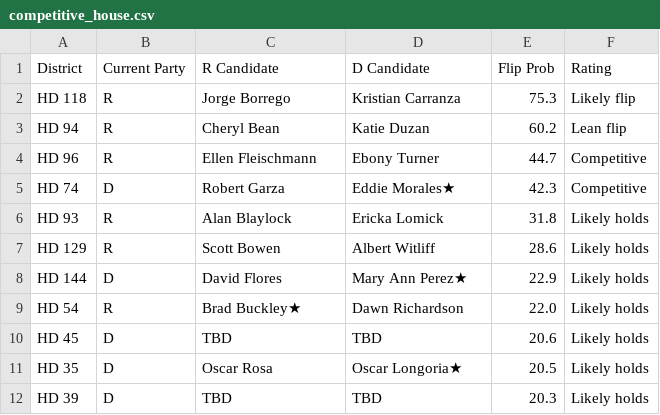
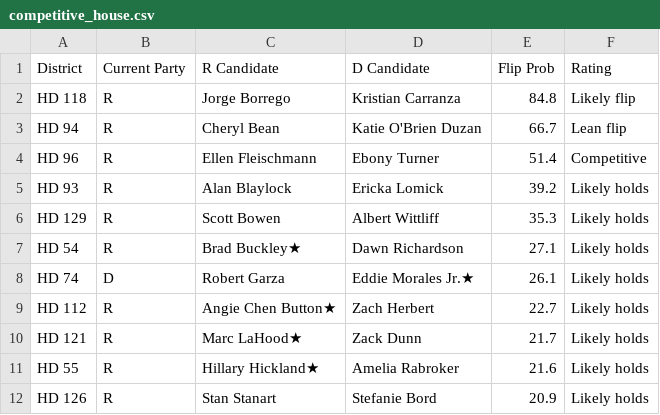
Before and after one commit to bgriffin0312/tx-leg-model, a CSV file: output/competitive_house.csv, drawn as a sheet.

```diff
--- a/output/competitive_house.csv
+++ b/output/competitive_house.csv
@@ -1,12 +1,12 @@
 District,Current Party,R Candidate,D Candidate,Flip Prob,Rating
-HD 118,R,Jorge Borrego,Kristian Carranza,75.3,Likely flip
-HD 94,R,Cheryl Bean,Katie Duzan,60.2,Lean flip
-HD 96,R,Ellen Fleischmann,Ebony Turner,44.7,Competitive
-HD 74,D,Robert Garza,Eddie Morales★,42.3,Competitive
-HD 93,R,Alan Blaylock,Ericka Lomick,31.8,Likely holds
-HD 129,R,Scott Bowen,Albert Witliff,28.6,Likely holds
-HD 144,D,David Flores,Mary Ann Perez★,22.9,Likely holds
-HD 54,R,Brad Buckley★,Dawn Richardson,22.0,Likely holds
-HD 45,D,TBD,TBD,20.6,Likely holds
-HD 35,D,Oscar Rosa,Oscar Longoria★,20.5,Likely holds
-HD 39,D,TBD,TBD,20.3,Likely holds
+HD 118,R,Jorge Borrego,Kristian Carranza,84.8,Likely flip
+HD 94,R,Cheryl Bean,Katie O'Brien Duzan,66.7,Lean flip
+HD 96,R,Ellen Fleischmann,Ebony Turner,51.4,Competitive
+HD 93,R,Alan Blaylock,Ericka Lomick,39.2,Likely holds
+HD 129,R,Scott Bowen,Albert Wittliff,35.3,Likely holds
+HD 54,R,Brad Buckley★,Dawn Richardson,27.1,Likely holds
+HD 74,D,Robert Garza,Eddie Morales Jr.★,26.1,Likely holds
+HD 112,R,Angie Chen Button★,Zach Herbert,22.7,Likely holds
+HD 121,R,Marc LaHood★,Zack Dunn,21.7,Likely holds
+HD 55,R,Hillary Hickland★,Amelia Rabroker,21.6,Likely holds
+HD 126,R,Stan Stanart,Stefanie Bord,20.9,Likely holds
```
Also changed, not shown: output/competitive_senate.csv, 6 other files.
